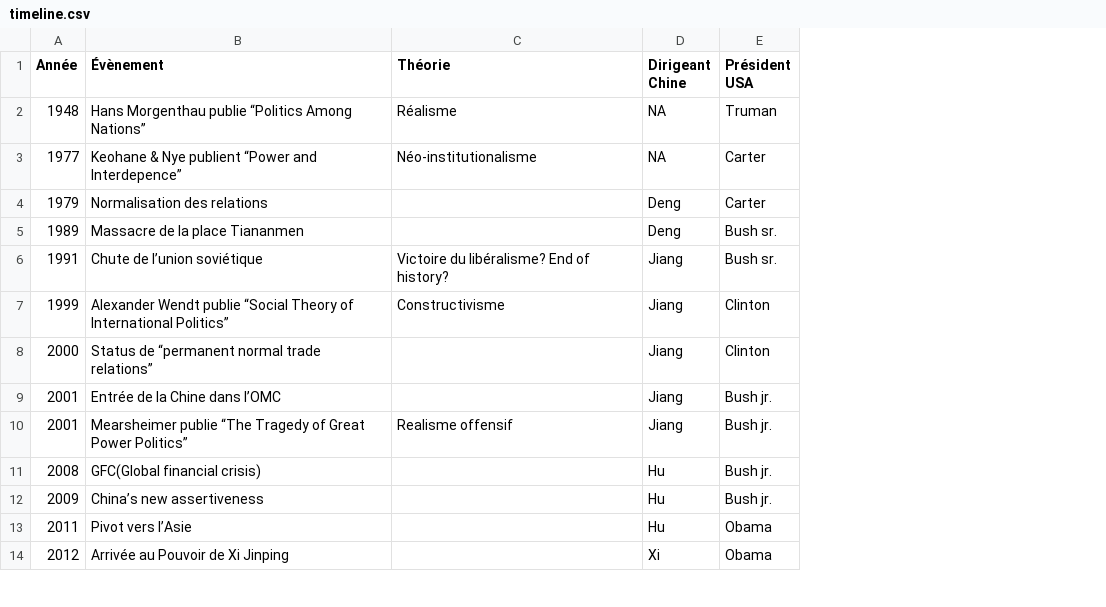
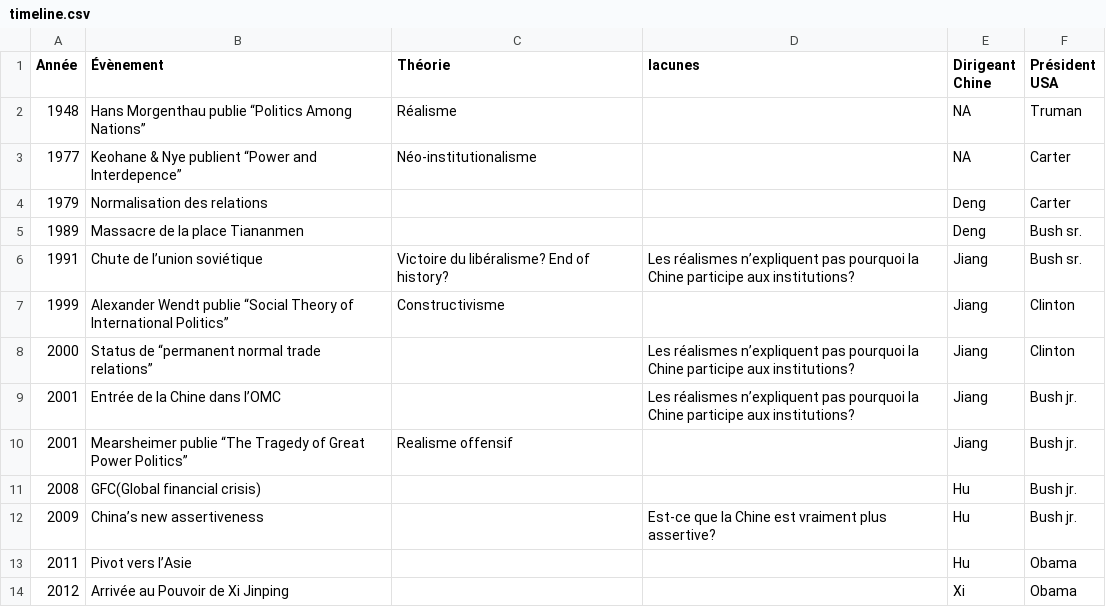
Before and after one commit to LaurenceOMFoisy/projets_academiques, a CSV file: H23/seminaireDeDoctorat/codeR/data/timeline.csv, drawn as a sheet; only a part is shown; the diff names each change by its address in the sheet, - before the commit and + after, or states it on an @@ line.

```diff
--- a/H23/seminaireDeDoctorat/codeR/data/timeline.csv
+++ b/H23/seminaireDeDoctorat/codeR/data/timeline.csv
+column D (lacunes), rows 6-12: Les réalismes n’expliquent pas pourquoi la Chine participe aux institutions? |  | Les réalismes n’expliquent pas pourquoi la Chine participe aux institutions? | Les réalismes n’expliquent pas pourquoi la Chine participe aux institutions? |  |  | Est-ce que la Chine est vraiment plus assertive?
```
Also changed, not shown: 2 other files.
